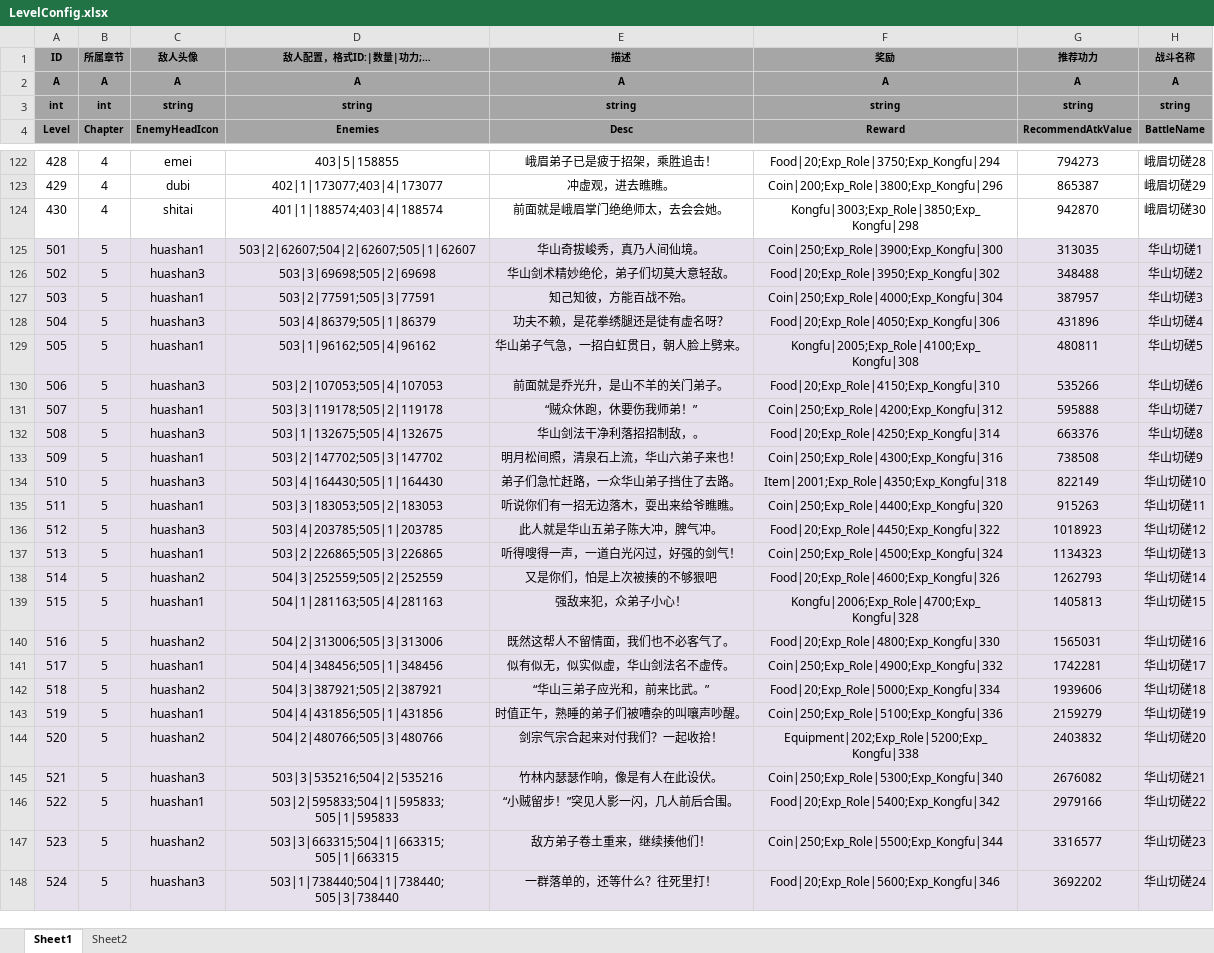
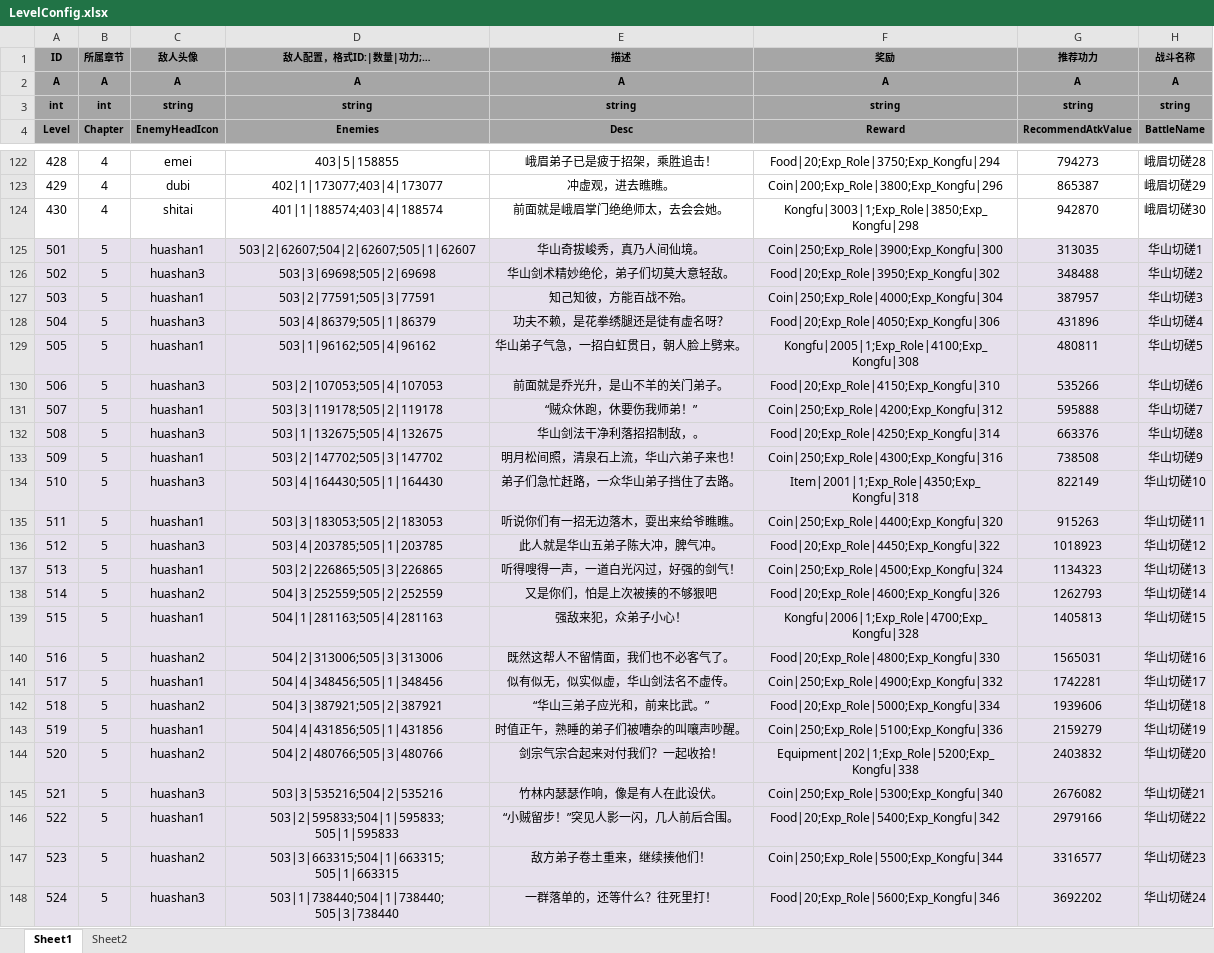
Before and after one commit to tkonexhh/simswordsman, an Excel workbook: Tables/Sources/gameplay/Level/LevelConfig.xlsx, sheet Sheet1, drawn as a sheet; only a part is shown, gaps mark what is left out; values as stored, in another font and other column widths than the file's, no borders; conditional formats not drawn; the diff covers the shown part only; the diff names each change by its address in the sheet, - before the commit and + after, or states it on an @@ line.

```diff
--- a/Tables/Sources/gameplay/Level/LevelConfig.xlsx (sheet Sheet1)
+++ b/Tables/Sources/gameplay/Level/LevelConfig.xlsx (sheet Sheet1)
-F124 (Reward): Kongfu|3003;Exp_Role|3850;Exp_Kongfu|298
+F124 (Reward): Kongfu|3003|1;Exp_Role|3850;Exp_Kongfu|298
-F129 (Reward): Kongfu|2005;Exp_Role|4100;Exp_Kongfu|308
+F129 (Reward): Kongfu|2005|1;Exp_Role|4100;Exp_Kongfu|308
-F134 (Reward): Item|2001;Exp_Role|4350;Exp_Kongfu|318
+F134 (Reward): Item|2001|1;Exp_Role|4350;Exp_Kongfu|318
-F139 (Reward): Kongfu|2006;Exp_Role|4700;Exp_Kongfu|328
+F139 (Reward): Kongfu|2006|1;Exp_Role|4700;Exp_Kongfu|328
-F144 (Reward): Equipment|202;Exp_Role|5200;Exp_Kongfu|338
+F144 (Reward): Equipment|202|1;Exp_Role|5200;Exp_Kongfu|338
```
Also changed, not shown: 25 edited cells elsewhere in this sheet.
